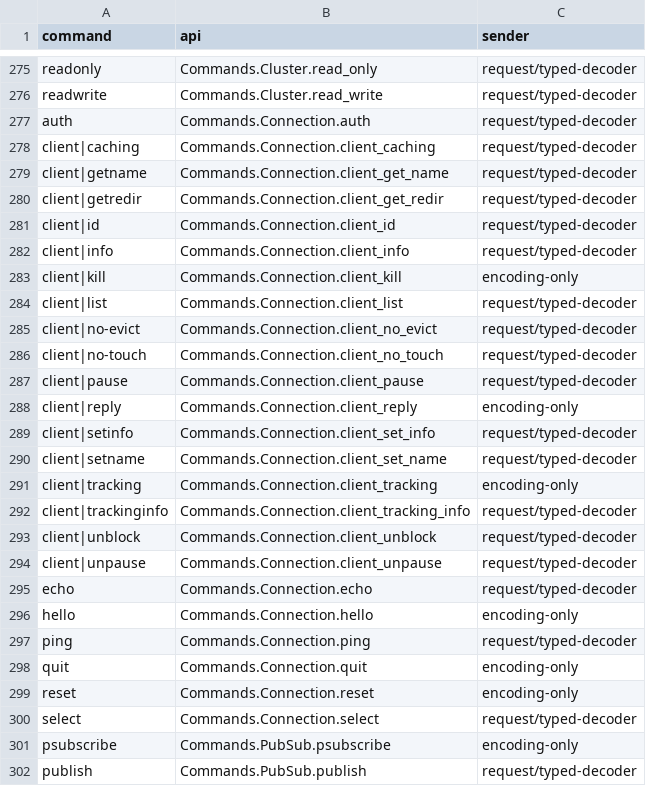
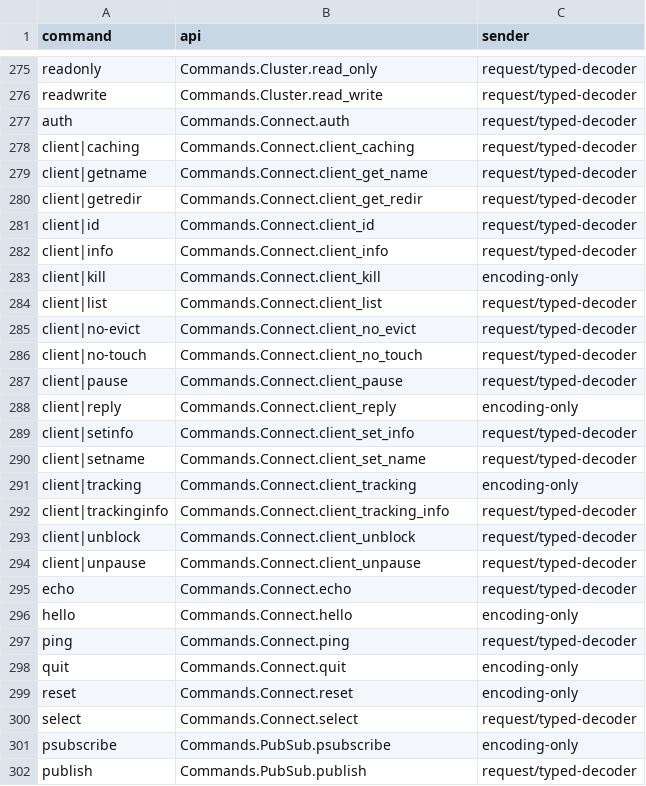
Before and after one commit to jaredramirez/roc-redis, a TSV file: metadata/typed-command-api.tsv, drawn as a sheet; only a part is shown, gaps mark what is left out.

```diff
--- a/metadata/typed-command-api.tsv
+++ b/metadata/typed-command-api.tsv
@@ -276,26 +276,26 @@ readonly	Commands.Cluster.read_only	request/typed-decoder
 readwrite	Commands.Cluster.read_write	request/typed-decoder
-auth	Commands.Connection.auth	request/typed-decoder
-client|caching	Commands.Connection.client_caching	request/typed-decoder
-client|getname	Commands.Connection.client_get_name	request/typed-decoder
-client|getredir	Commands.Connection.client_get_redir	request/typed-decoder
-client|id	Commands.Connection.client_id	request/typed-decoder
-client|info	Commands.Connection.client_info	request/typed-decoder
-client|kill	Commands.Connection.client_kill	encoding-only
-client|list	Commands.Connection.client_list	request/typed-decoder
-client|no-evict	Commands.Connection.client_no_evict	request/typed-decoder
-client|no-touch	Commands.Connection.client_no_touch	request/typed-decoder
-client|pause	Commands.Connection.client_pause	request/typed-decoder
-client|reply	Commands.Connection.client_reply	encoding-only
-client|setinfo	Commands.Connection.client_set_info	request/typed-decoder
-client|setname	Commands.Connection.client_set_name	request/typed-decoder
-client|tracking	Commands.Connection.client_tracking	encoding-only
-client|trackinginfo	Commands.Connection.client_tracking_info	request/typed-decoder
-client|unblock	Commands.Connection.client_unblock	request/typed-decoder
-client|unpause	Commands.Connection.client_unpause	request/typed-decoder
-echo	Commands.Connection.echo	request/typed-decoder
-hello	Commands.Connection.hello	encoding-only
-ping	Commands.Connection.ping	request/typed-decoder
-quit	Commands.Connection.quit	encoding-only
-reset	Commands.Connection.reset	encoding-only
-select	Commands.Connection.select	request/typed-decoder
+auth	Commands.Connect.auth	request/typed-decoder
+client|caching	Commands.Connect.client_caching	request/typed-decoder
+client|getname	Commands.Connect.client_get_name	request/typed-decoder
+client|getredir	Commands.Connect.client_get_redir	request/typed-decoder
+client|id	Commands.Connect.client_id	request/typed-decoder
+client|info	Commands.Connect.client_info	request/typed-decoder
+client|kill	Commands.Connect.client_kill	encoding-only
+client|list	Commands.Connect.client_list	request/typed-decoder
+client|no-evict	Commands.Connect.client_no_evict	request/typed-decoder
+client|no-touch	Commands.Connect.client_no_touch	request/typed-decoder
+client|pause	Commands.Connect.client_pause	request/typed-decoder
+client|reply	Commands.Connect.client_reply	encoding-only
+client|setinfo	Commands.Connect.client_set_info	request/typed-decoder
+client|setname	Commands.Connect.client_set_name	request/typed-decoder
+client|tracking	Commands.Connect.client_tracking	encoding-only
+client|trackinginfo	Commands.Connect.client_tracking_info	request/typed-decoder
+client|unblock	Commands.Connect.client_unblock	request/typed-decoder
+client|unpause	Commands.Connect.client_unpause	request/typed-decoder
+echo	Commands.Connect.echo	request/typed-decoder
+hello	Commands.Connect.hello	encoding-only
+ping	Commands.Connect.ping	request/typed-decoder
+quit	Commands.Connect.quit	encoding-only
+reset	Commands.Connect.reset	encoding-only
+select	Commands.Connect.select	request/typed-decoder
 psubscribe	Commands.PubSub.psubscribe	encoding-only
```
Also changed, not shown: 35 other files.
